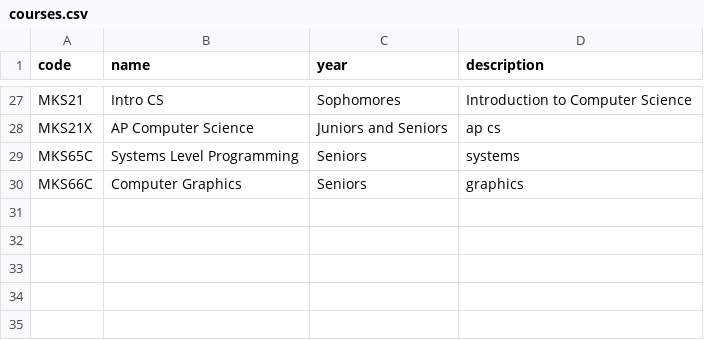
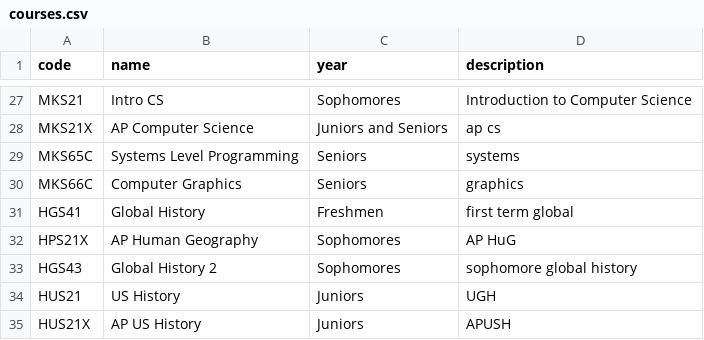
Before and after one commit to FelicityPictures/Super-Broccoli, a CSV file: courses.csv, drawn as a sheet; only a part is shown, gaps mark what is left out.

Commit message:
Update courses.csv

```diff
--- a/courses.csv
+++ b/courses.csv
@@ -30 +30,6 @@ MKS65C,Systems Level Programming,Seniors,systems
 MKS66C,Computer Graphics,Seniors,graphics
+HGS41,Global History,Freshmen,first term global
+HPS21X,AP Human Geography,Sophomores, AP HuG
+HGS43,Global History 2,Sophomores,sophomore global history
+HUS21,US History,Juniors,UGH
+HUS21X,AP US History,Juniors,APUSH
```
